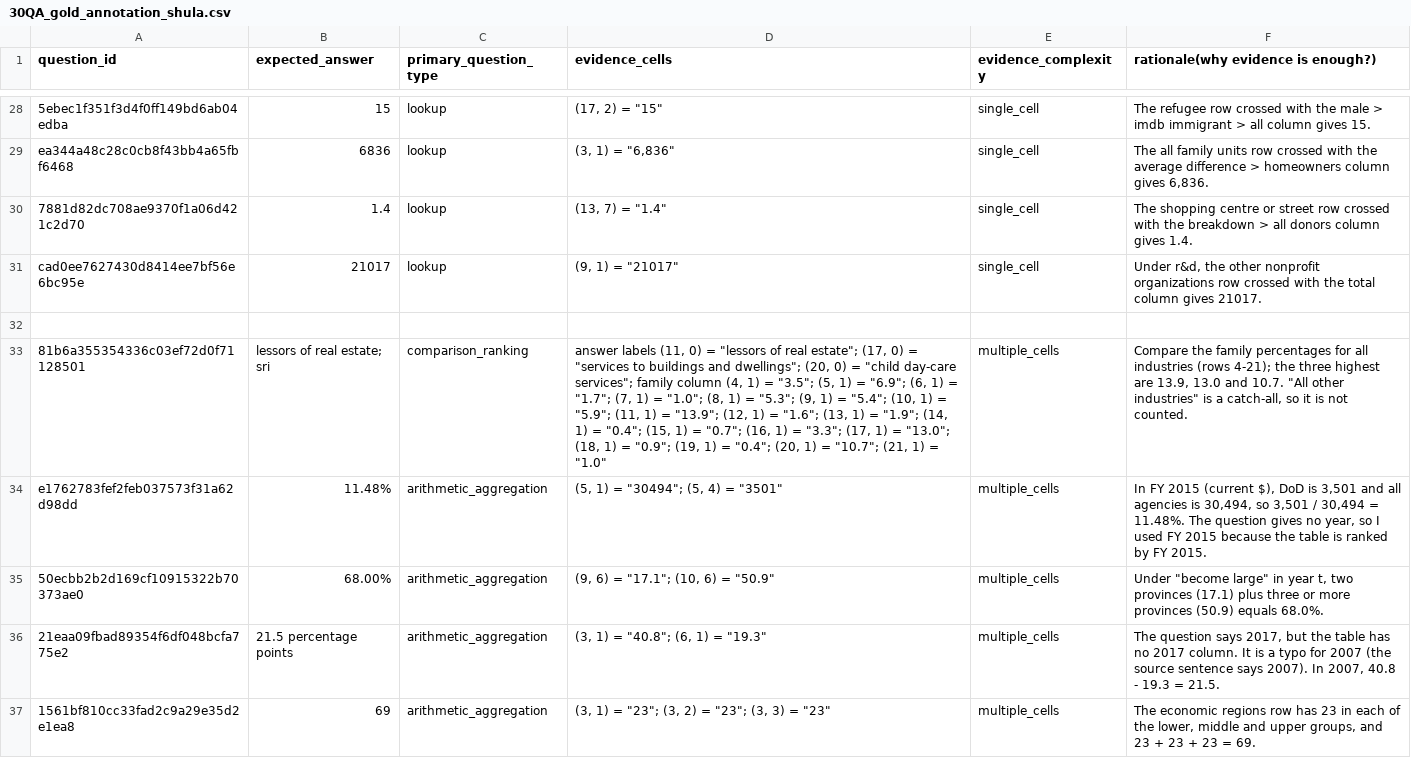
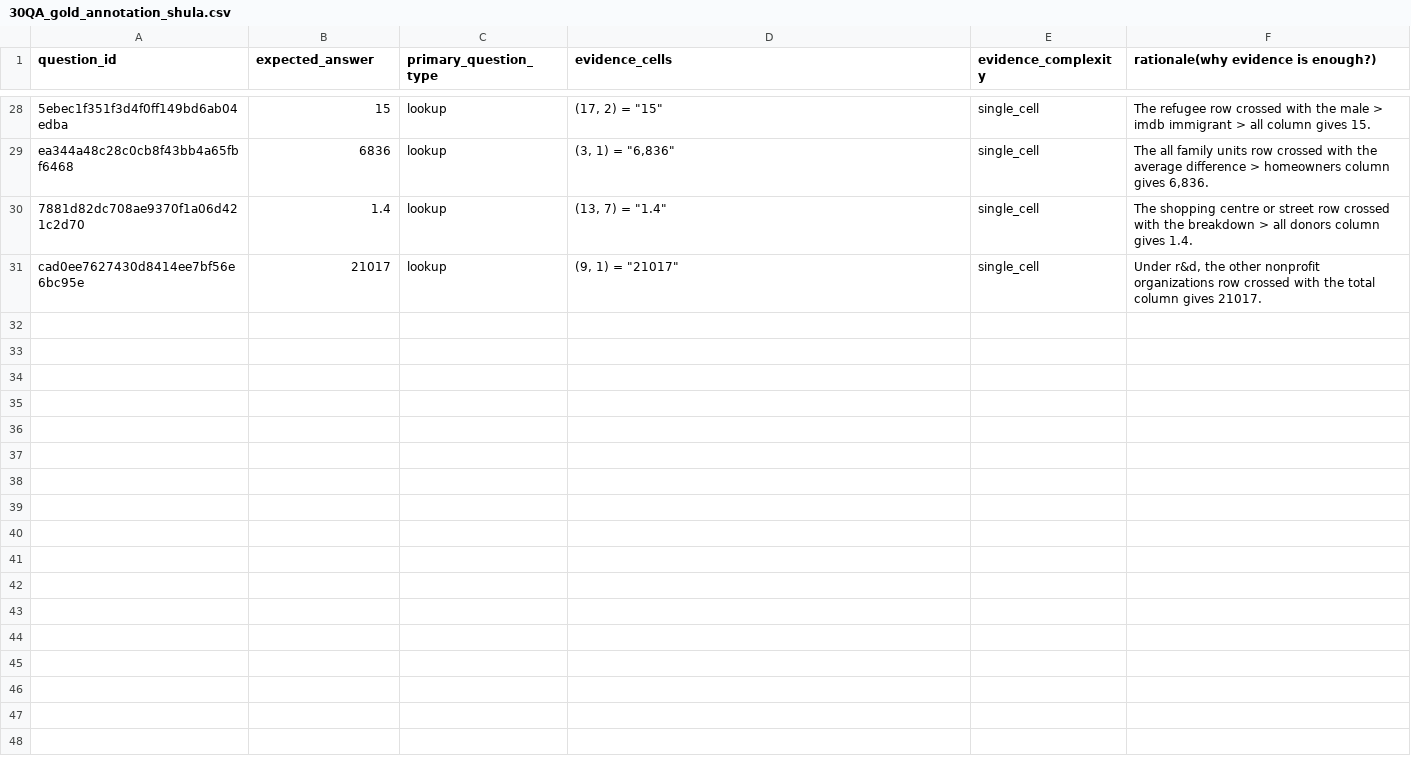
Before and after one commit to CMPUT499Research/table-reasoning, a CSV file: experiments/hitab_pilot/30QA_gold_annotation_shula.csv, drawn as a sheet; only a part is shown, gaps mark what is left out; the diff covers the shown part only; the diff names each change by its address in the sheet, - before the commit and + after, or states it on an @@ line.

Commit message:
Refactor 30QA gold annotation CSV for consistency
Updated the 30QA gold annotation CSV file by removing duplicate lines and ensuring consistency in the data format.

```diff
--- a/experiments/hitab_pilot/30QA_gold_annotation_shula.csv
+++ b/experiments/hitab_pilot/30QA_gold_annotation_shula.csv
-row 32: (empty)
-row 33: 81b6a355354336c03ef72d0f71128501 | lessors of real estate; sri | comparison_ranking | answer labels (11, 0) = "lessors of real estate"; (17, 0) = "services to buildings and dwellings"; (20, 0) = "child day-care services"; family column (4, 1) = "3.5"; (5, 1) = "6.9"; (6, 1) = "1.7"; (7, 1) = "1.0"; (8, 1) = "5.3"; (9, 1) = "5.4"; (10, 1) = "5.9"; (11, 1) = "13.9"; (12, 1) = "1.6"; (13, 1) = "1.9"; (14, 1) = "0.4"; (15, 1) = "0.7"; (16, 1) = "3.3"; (17, 1) = "13.0"; (18, 1) = "0.9"; (19, 1) = "0.4"; (20, 1) = "10.7"; (21, 1) = "1.0" | multiple_cells | Compare the family percentages for all industries (rows 4-21); the three highest are 13.9, 13.0 and 10.7. "All other industries" is a catch-all, so it is not counted.
-row 34: e1762783fef2feb037573f31a62d98dd | 11.48% | arithmetic_aggregation | (5, 1) = "30494"; (5, 4) = "3501" | multiple_cells | In FY 2015 (current $), DoD is 3,501 and all agencies is 30,494, so 3,501 / 30,494 = 11.48%. The question gives no year, so I used FY 2015 because the table is ranked by FY 2015.
-row 35: 50ecbb2b2d169cf10915322b70373ae0 | 68.00% | arithmetic_aggregation | (9, 6) = "17.1"; (10, 6) = "50.9" | multiple_cells | Under "become large" in year t, two provinces (17.1) plus three or more provinces (50.9) equals 68.0%.
-row 36: 21eaa09fbad89354f6df048bcfa775e2 | 21.5 percentage points | arithmetic_aggregation | (3, 1) = "40.8"; (6, 1) = "19.3" | multiple_cells | The question says 2017, but the table has no 2017 column. It is a typo for 2007 (the source sentence says 2007). In 2007, 40.8 - 19.3 = 21.5.
-row 37: 1561bf810cc33fad2c9a29e35d2e1ea8 | 69 | arithmetic_aggregation | (3, 1) = "23"; (3, 2) = "23"; (3, 3) = "23" | multiple_cells | The economic regions row has 23 in each of the lower, middle and upper groups, and 23 + 23 + 23 = 69.
```
Also changed, not shown: 5 removed rows elsewhere in this file.
